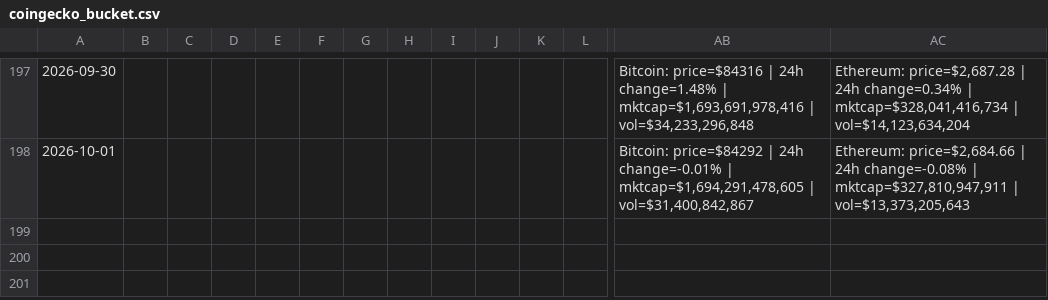
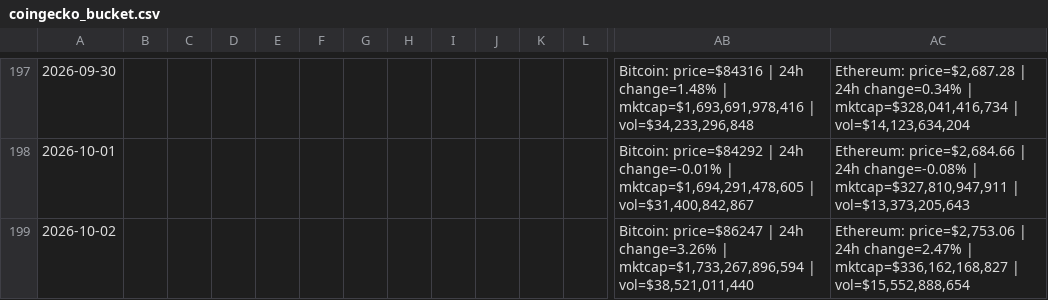
Before and after one commit to Mike7205/General_F2, a CSV file: data/coingecko_bucket.csv, drawn as a sheet; only a part is shown, gaps mark what is left out; rows hold the shown columns only; the diff names each change by its address in the sheet, - before the commit and + after, or states it on an @@ line.

```diff
--- a/data/coingecko_bucket.csv
+++ b/data/coingecko_bucket.csv
+row 199: 2026-10-02 |  |  |  |  |  |  |  |  |  |  |  | Bitcoin: price=$86247 | 24h change=3.26% | mktcap=$1,733,267,896,594 | vol=$38,521,011,440 | Ethereum: price=$2,753.06 | 24h change=2.47% | mktcap=$336,162,168,827 | vol=$15,552,888,654
```
Also changed, not shown: data/alpha_vantage_bucket.csv, data/eodhd_bucket.csv, 4 other files.
